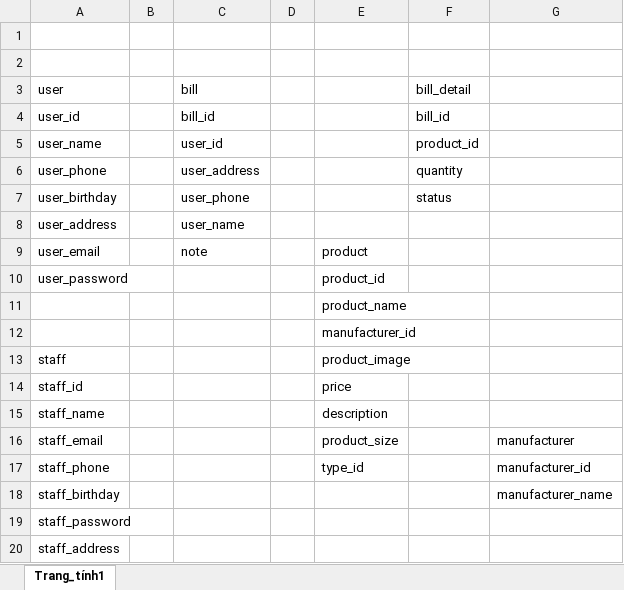
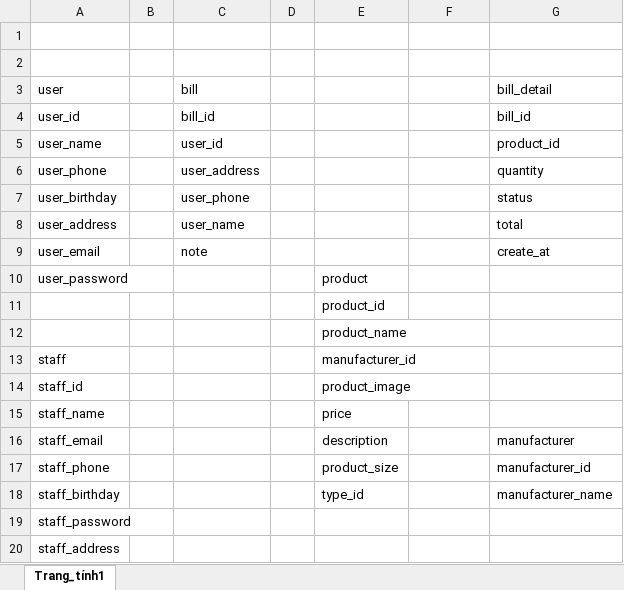
Before and after one commit to Masiss/project1, an Excel workbook: tailieu/sodocosodulieu.xlsx, sheet Trang_tính1, drawn as a sheet; only a part is shown; values as stored, in another font and other column widths than the file's, no borders; removed rows and columns are numbered as before the commit, all else as after; the diff names each change by its address in the sheet, - before the commit and + after, or states it on an @@ line.

Commit message:
Add files via upload

```diff
--- a/tailieu/sodocosodulieu.xlsx (sheet Trang_tính1)
+++ b/tailieu/sodocosodulieu.xlsx (sheet Trang_tính1)
-F3: bill_detail
+F3: (empty)
-G3: (empty)
+G3: bill_detail
-F4: bill_id
+F4: (empty)
-G4: (empty)
+G4: bill_id
-F5: product_id
+F5: (empty)
-G5: (empty)
+G5: product_id
-F6: quantity
+F6: (empty)
-G6: (empty)
+G6: quantity
-F7: status
+F7: (empty)
-G7: (empty)
+G7: status
-G8: (empty)
+G8: total
-E9: product
+E9: (empty)
-G9: (empty)
+G9: create_at
-E10: product_id
+E10: product
+row 11:  |  |  |  | product_id
-row 12:  |  |  |  | manufacturer_id
-E13: product_image
+E13: manufacturer_id
-E14: price
+E14: product_image
-E15: description
+E15: price
-E16: product_size
+E16: description
-E17: type_id
+E17: product_size
-E18: (empty)
+E18: type_id
```
